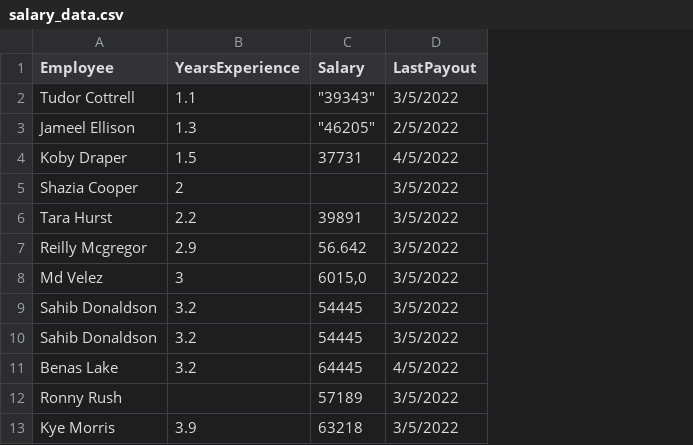
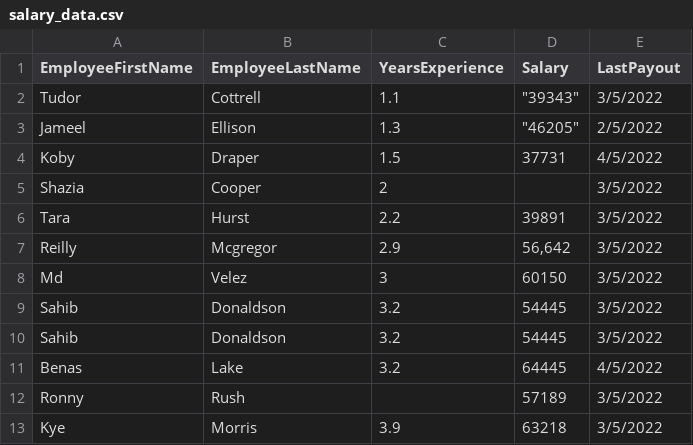
Before and after one commit to rubenlej/pandas_demo, a CSV file: salary_data.csv, drawn as a sheet; only a part is shown; removed rows and columns are numbered as before the commit, all else as after; the diff names each change by its address in the sheet, - before the commit and + after, or states it on an @@ line.

Commit message:
split name in first and last name

```diff
--- a/salary_data.csv
+++ b/salary_data.csv
-column A (Employee), rows 2-13: Tudor Cottrell | Jameel Ellison | Koby Draper | Shazia Cooper | Tara Hurst | Reilly Mcgregor | Md Velez | Sahib Donaldson | Sahib Donaldson | Benas Lake | Ronny Rush | Kye Morris
+column A (EmployeeFirstName), rows 2-13: Tudor | Jameel | Koby | Shazia | Tara | Reilly | Md | Sahib | Sahib | Benas | Ronny | Kye
+column B (EmployeeLastName), rows 2-13: Cottrell | Ellison | Draper | Cooper | Hurst | Mcgregor | Velez | Donaldson | Donaldson | Lake | Rush | Morris
-D7 (Salary): 56.642
+D7 (Salary): 56,642
-D8 (Salary): 6015,0
+D8 (Salary): 60150
```
